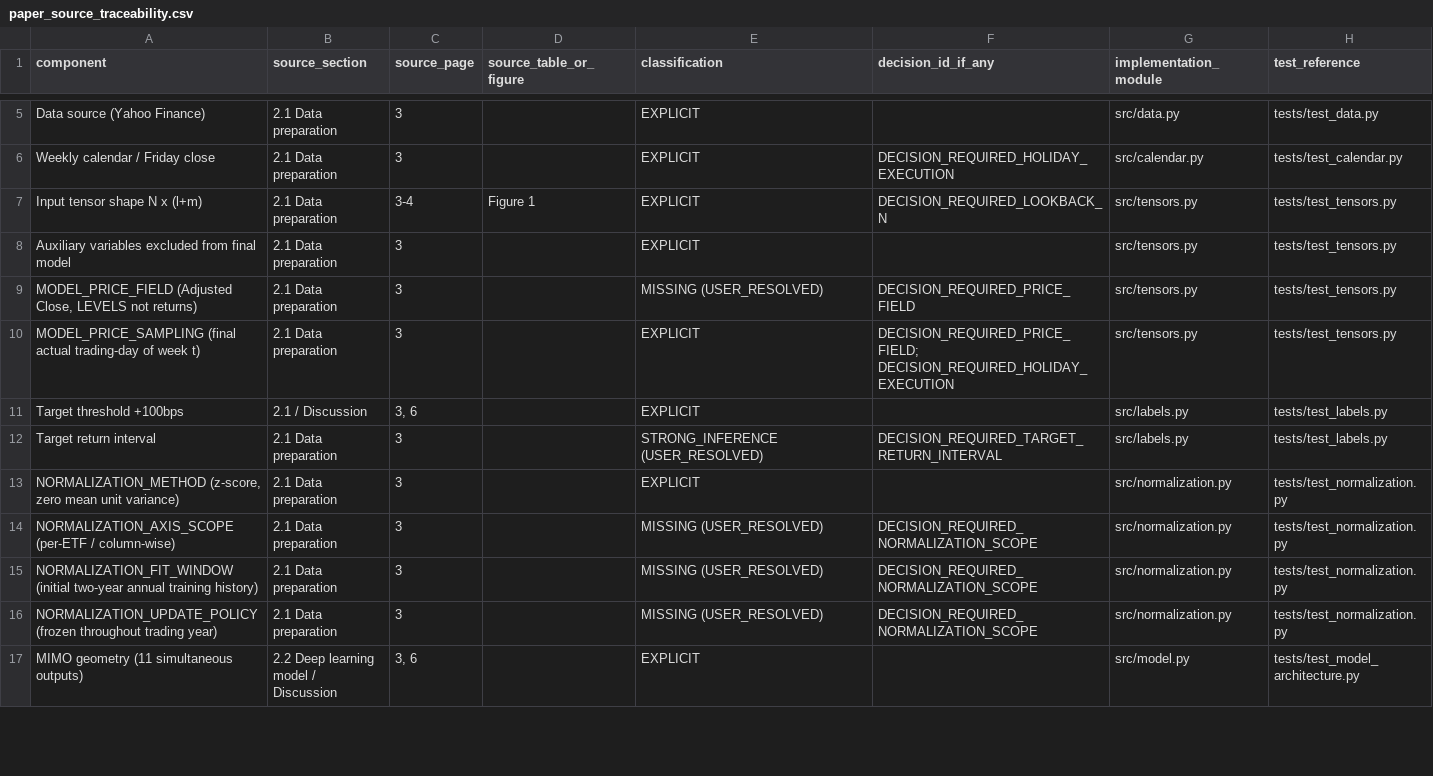
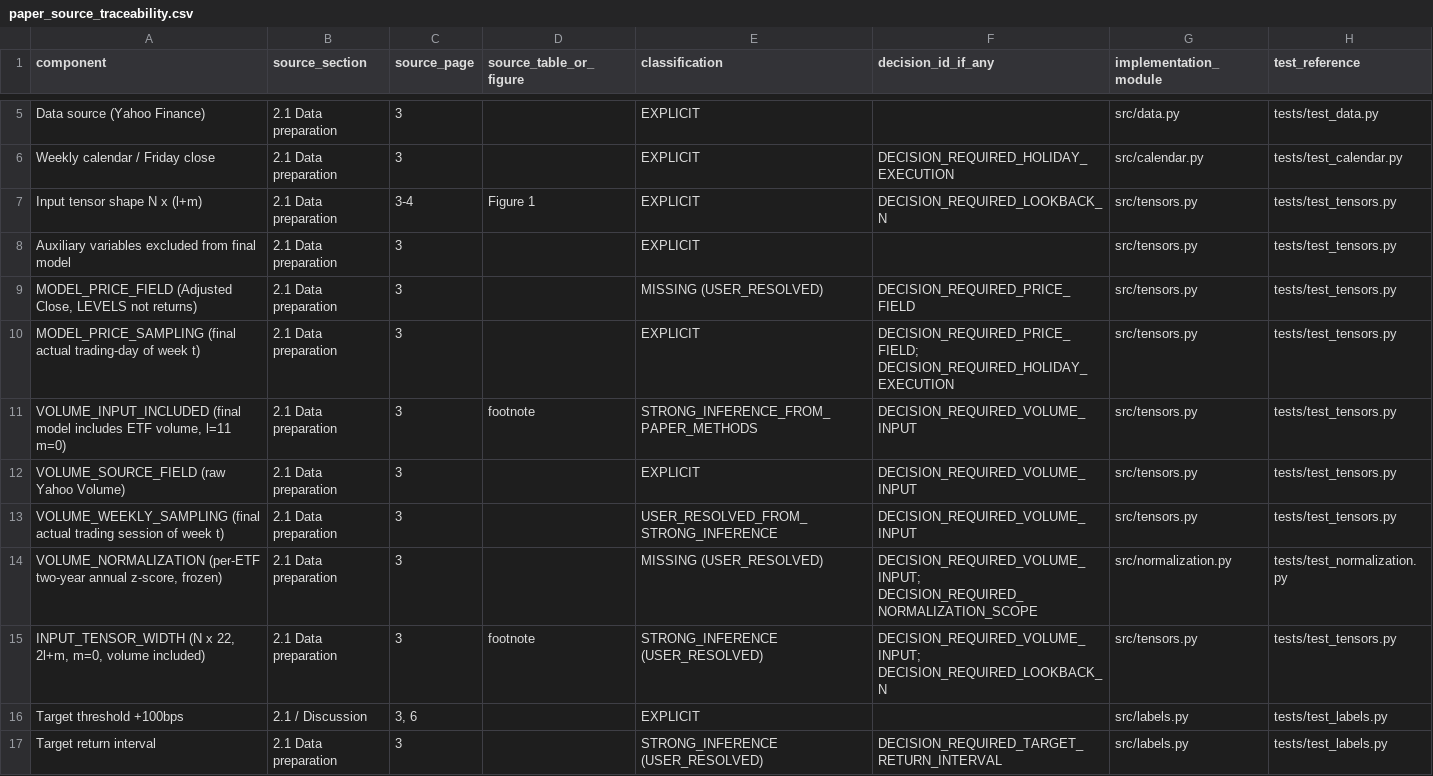
Before and after one commit to gavinhussey/Gavin_Research, a CSV file: research/strategies/deep_sector_rotation_paper_rebuild/outputs/paper_source_traceability.csv, drawn as a sheet; only a part is shown, gaps mark what is left out; the shorter side is filled out with more unchanged rows; the diff names each change by its address in the sheet, - before the commit and + after, or states it on an @@ line.

```diff
--- a/research/strategies/deep_sector_rotation_paper_rebuild/outputs/paper_source_traceability.csv
+++ b/research/strategies/deep_sector_rotation_paper_rebuild/outputs/paper_source_traceability.csv
+row 11: VOLUME_INPUT_INCLUDED (final model includes ETF volume, l=11 m=0) | 2.1 Data preparation | 3 | footnote | STRONG_INFERENCE_FROM_PAPER_METHODS | DECISION_REQUIRED_VOLUME_INPUT | src/tensors.py | tests/test_tensors.py
+row 12: VOLUME_SOURCE_FIELD (raw Yahoo Volume) | 2.1 Data preparation | 3 |  | EXPLICIT | DECISION_REQUIRED_VOLUME_INPUT | src/tensors.py | tests/test_tensors.py
+row 13: VOLUME_WEEKLY_SAMPLING (final actual trading session of week t) | 2.1 Data preparation | 3 |  | USER_RESOLVED_FROM_STRONG_INFERENCE | DECISION_REQUIRED_VOLUME_INPUT | src/tensors.py | tests/test_tensors.py
+row 14: VOLUME_NORMALIZATION (per-ETF two-year annual z-score, frozen) | 2.1 Data preparation | 3 |  | MISSING (USER_RESOLVED) | DECISION_REQUIRED_VOLUME_INPUT; DECISION_REQUIRED_NORMALIZATION_SCOPE | src/normalization.py | tests/test_normalization.py
+row 15: INPUT_TENSOR_WIDTH (N x 22, 2l+m, m=0, volume included) | 2.1 Data preparation | 3 | footnote | STRONG_INFERENCE (USER_RESOLVED) | DECISION_REQUIRED_VOLUME_INPUT; DECISION_REQUIRED_LOOKBACK_N | src/tensors.py | tests/test_tensors.py
```
Also changed, not shown: research/strategies/deep_sector_rotation_paper_rebuild/decisions/paper_decision_register.csv, research/strategies/deep_sector_rotation_paper_rebuild/outputs/paper_unresolved_dependencies.csv, 17 other files.
